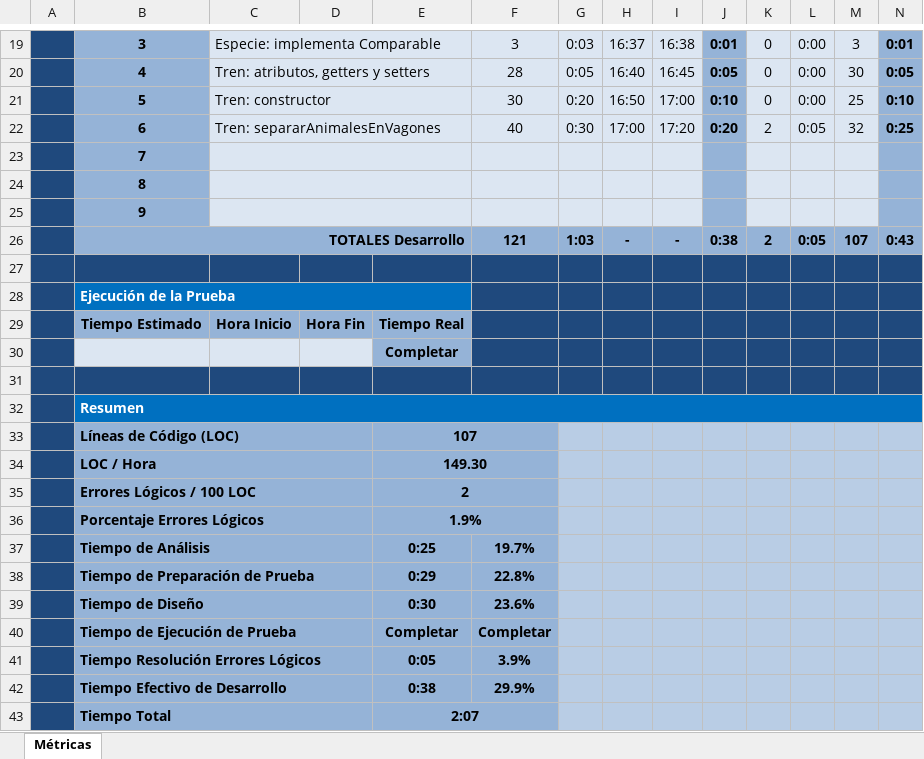
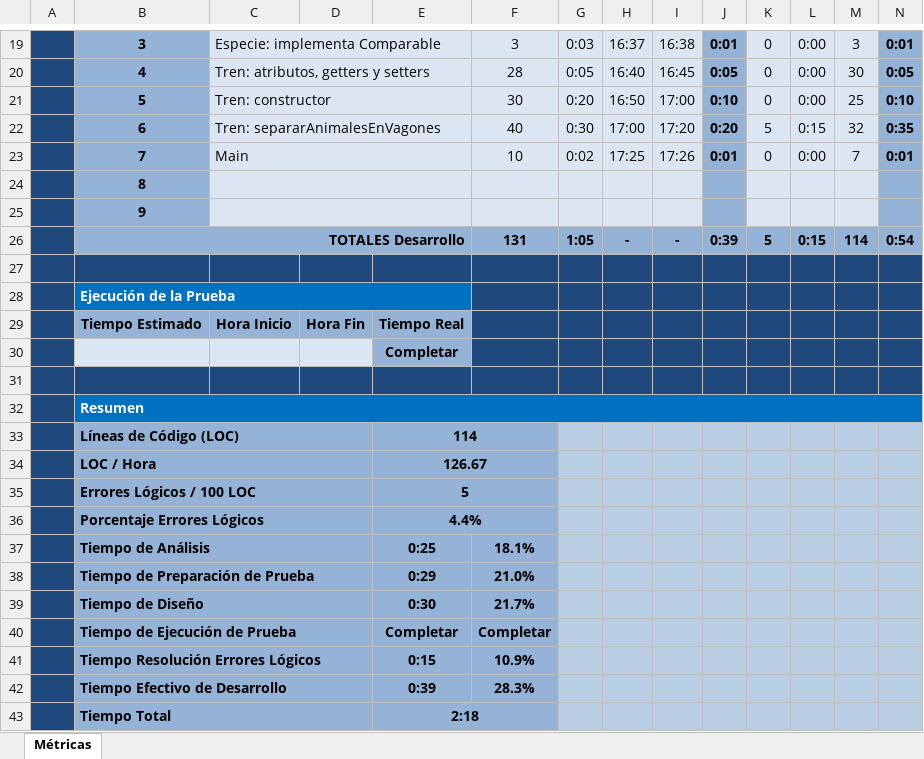
Before and after one commit to FabianNorbertoEscobar/Vagones-de-Tren, an Excel workbook: documentacion/Planilla de Métricas V2.1 Vagones de Tren.xlsx, sheet Métricas, drawn as a sheet; only a part is shown, gaps mark what is left out; values as stored, in another font and other column widths than the file's, no borders; charts and pictures and conditional formats not drawn; removed rows and columns are numbered as before the commit, all else as after; the diff names each change by its address in the sheet, - before the commit and + after, or states it on an @@ line.

Commit message:
Se agrega el Main, se realizan las correcciones de errores en el método separarAnimalesEnVagones de la clase Tren y se actualiza la planilla de métricas

```diff
--- a/documentacion/Planilla de Métricas V2.1 Vagones de Tren.xlsx (sheet Métricas)
+++ b/documentacion/Planilla de Métricas V2.1 Vagones de Tren.xlsx (sheet Métricas)
-K22: 2
+K22: 5
-L22: 0:05
+L22: 0:15
-N22: 0:25
+N22: 0:35
-row 23:  | 7
+row 23:  | 7 | Main |  |  | 10 | 0:02 | 17:25 | 17:26 | 0:01 | 0 | 0:00 | 7 | 0:01
-row 26:  | TOTALES Desarrollo |  |  |  | 121 | 1:03 | - | - | 0:38 | 2 | 0:05 | 107 | 0:43
+row 26:  | TOTALES Desarrollo |  |  |  | 131 | 1:05 | - | - | 0:39 | 5 | 0:15 | 114 | 0:54
-E33: 107
+E33: 114
-E34: 149.30
+E34: 126.67
-E35: 2
+E35: 5
-E36: 1.9%
+E36: 4.4%
-F37: 19.7%
+F37: 18.1%
-F38: 22.8%
+F38: 21.0%
-F39: 23.6%
+F39: 21.7%
-row 41:  | Tiempo Resolución Errores Lógicos |  |  | 0:05 | 3.9%
-row 42:  | Tiempo Efectivo de Desarrollo |  |  | 0:38 | 29.9%
+row 41:  | Tiempo Resolución Errores Lógicos |  |  | 0:15 | 10.9%
+row 42:  | Tiempo Efectivo de Desarrollo |  |  | 0:39 | 28.3%
-E43: 2:07
+E43: 2:18
```
Also changed, not shown: charts or pictures, 6 other files.
